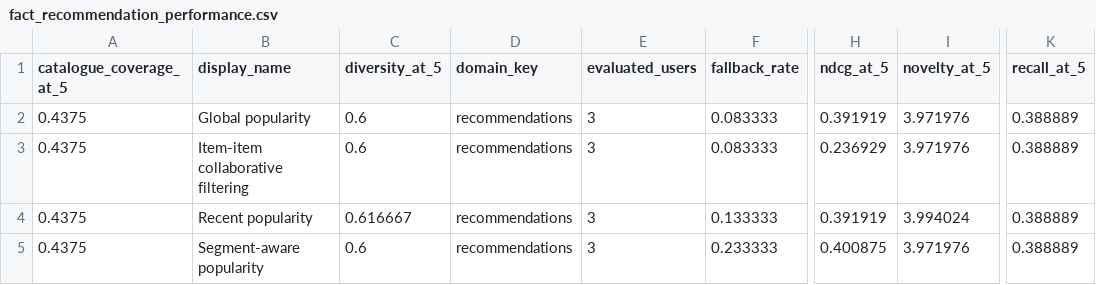
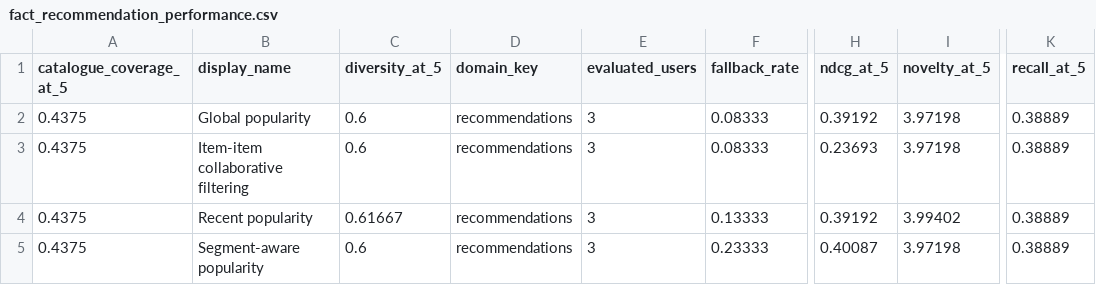
Before and after one commit to Ibraheemolasupogit/azure-product-growth-intelligence-platform, a CSV file: docs/evidence/milestone-11/fact_recommendation_performance.csv, drawn as a sheet; only a part is shown, gaps mark what is left out; the diff names each change by its address in the sheet, - before the commit and + after, or states it on an @@ line.

```diff
--- a/docs/evidence/milestone-11/fact_recommendation_performance.csv
+++ b/docs/evidence/milestone-11/fact_recommendation_performance.csv
-F2:F3 (fallback_rate): 0.083333
+F2:F3 (fallback_rate): 0.08333
-H2 (ndcg_at_5): 0.391919
+H2 (ndcg_at_5): 0.39192
-I2:I3 (novelty_at_5): 3.971976
+I2:I3 (novelty_at_5): 3.97198
-K2:K5 (recall_at_5): 0.388889
+K2:K5 (recall_at_5): 0.38889
-H3 (ndcg_at_5): 0.236929
+H3 (ndcg_at_5): 0.23693
-C4 (diversity_at_5): 0.616667
+C4 (diversity_at_5): 0.61667
-F4 (fallback_rate): 0.133333
+F4 (fallback_rate): 0.13333
-H4 (ndcg_at_5): 0.391919
+H4 (ndcg_at_5): 0.39192
-I4 (novelty_at_5): 3.994024
+I4 (novelty_at_5): 3.99402
-F5 (fallback_rate): 0.233333
+F5 (fallback_rate): 0.23333
-H5 (ndcg_at_5): 0.400875
+H5 (ndcg_at_5): 0.40087
-I5 (novelty_at_5): 3.971976
+I5 (novelty_at_5): 3.97198
```
Also changed, not shown: docs/evidence/milestone-8/catalogue-coverage.csv, docs/evidence/milestone-8/item-similarity.csv, 15 other files.
